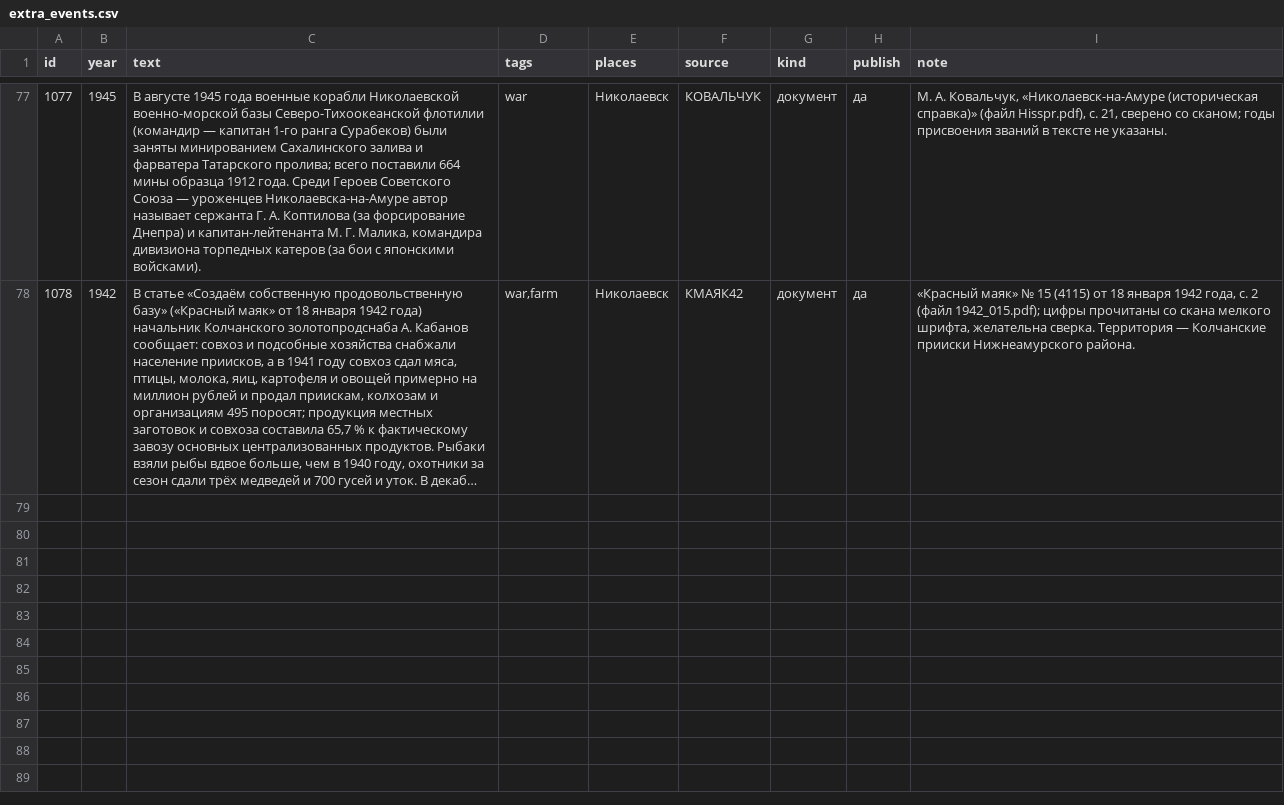
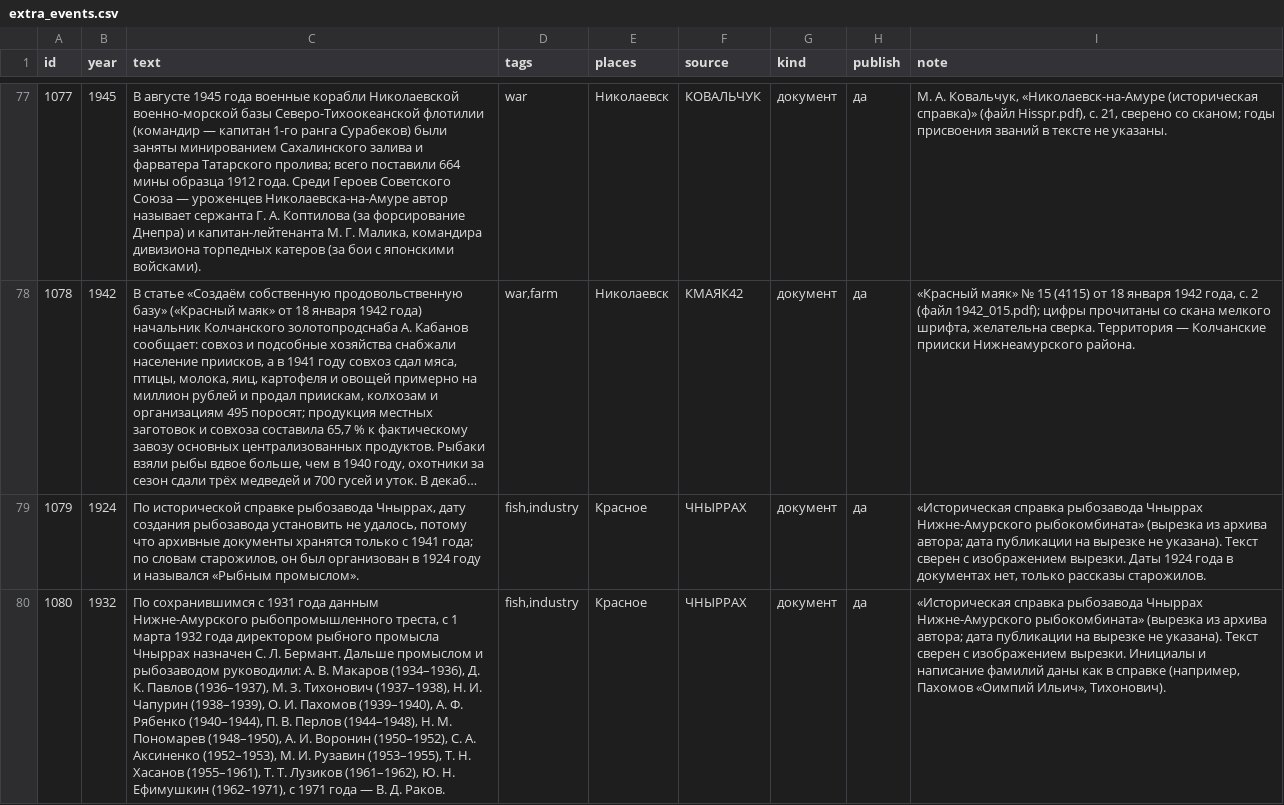
Before and after one commit to p34820669-art/nikolaevsk-sovet, a CSV file: data/extra_events.csv, drawn as a sheet; only a part is shown, gaps mark what is left out; long unchanged cells end in …; the diff covers the shown part only; the diff names each change by its address in the sheet, - before the commit and + after, or states it on an @@ line.

```diff
--- a/data/extra_events.csv
+++ b/data/extra_events.csv
+row 79: 1079 | 1924 | По исторической справке рыбозавода Чныррах, дату создания рыбозавода установить не удалось, потому что архивные документы хранятся только с 1941 года; по словам старожилов, он был организован в 1924 году и назывался «Рыбным промыслом». | fish,industry | Красное | ЧНЫРРАХ | документ | да | «Историческая справка рыбозавода Чныррах Нижне-Амурского рыбокомбината» (вырезка из архива автора; дата публикации на вырезке не указана). Текст сверен с изображением вырезки. Даты 1924 года в документах нет, только рассказы старожилов.
+row 80: 1080 | 1932 | По сохранившимся с 1931 года данным Нижне-Амурского рыбопромышленного треста, с 1 марта 1932 года директором рыбного промысла Чныррах назначен С. Л. Бермант. Дальше промыслом и рыбозаводом руководили: А. В. Макаров (1934–1936), Д. К. Павлов (1936–1937), М. З. Тихонович (1937–1938), Н. И. Чапурин (1938–1939), О. И. Пахомов (1939–1940), А. Ф. Рябенко (1940–1944), П. В. Перлов (1944–1948), Н. М. Пономарев (1948–1950), А. И. Воронин (1950–1952), С. А. Аксиненко (1952–1953), М. И. Рузавин (1953–1955), Т. Н. Хасанов (1955–1961), Т. Т. Лузиков (1961–1962), Ю. Н. Ефимушкин (1962–1971), с 1971 года — В. Д. Раков. | fish,industry | Красное | ЧНЫРРАХ | документ | да | «Историческая справка рыбозавода Чныррах Нижне-Амурского рыбокомбината» (вырезка из архива автора; дата публикации на вырезке не указана). Текст сверен с изображением вырезки. Инициалы и написание фамилий даны как в справке (например, Пахомов «Оимпий Ильич», Тихонович).
```
Also changed, not shown: 2 added rows elsewhere in this file, 15 other files.
